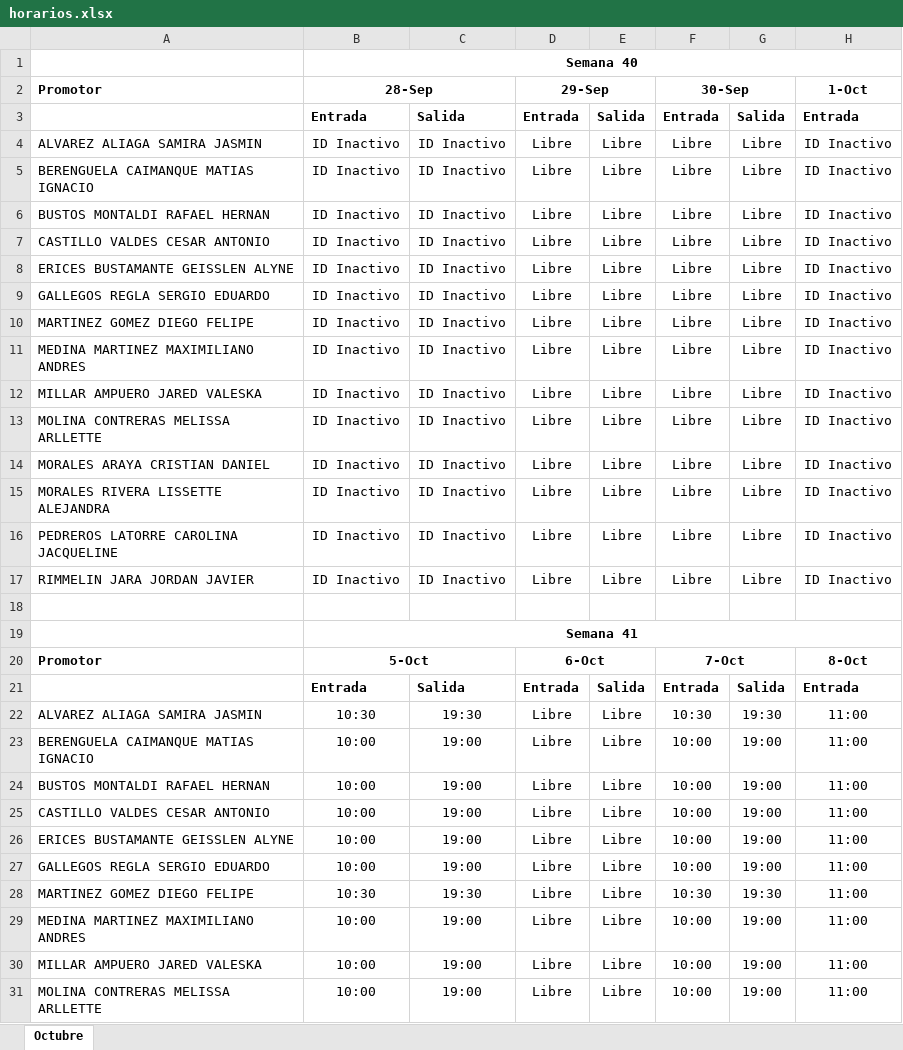
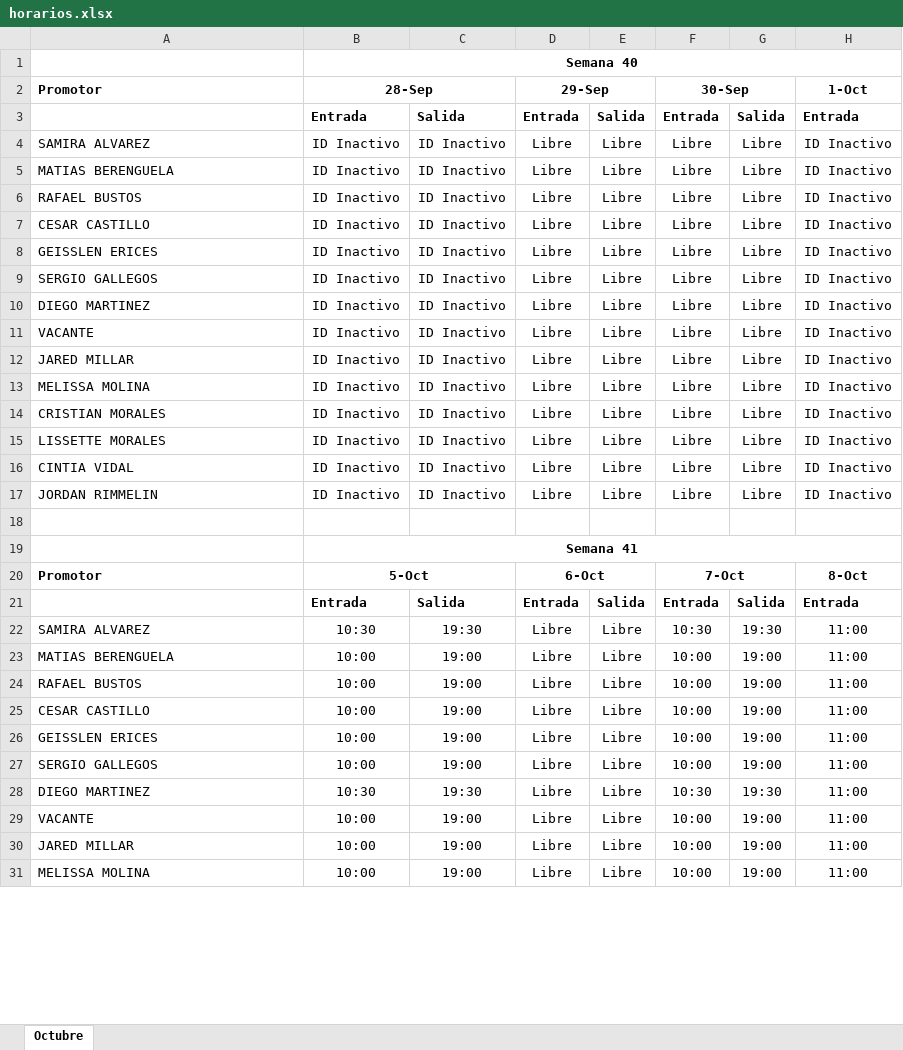
Before and after one commit to jordanrimmelinj-coder/Turnos-Octubre, an Excel workbook: horarios.xlsx, sheet Octubre, drawn as a sheet; only a part is shown; values as stored, in another font and other column widths than the file's, no borders; the diff covers the shown part only; the diff names each change by its address in the sheet, - before the commit and + after, or states it on an @@ line.

Commit message:
Add files via upload

```diff
--- a/horarios.xlsx (sheet Octubre)
+++ b/horarios.xlsx (sheet Octubre)
-A4: ALVAREZ ALIAGA SAMIRA JASMIN
+A4: SAMIRA ALVAREZ
-A5: BERENGUELA CAIMANQUE MATIAS IGNACIO
+A5: MATIAS BERENGUELA
-A6: BUSTOS MONTALDI RAFAEL HERNAN
+A6: RAFAEL BUSTOS
-A7: CASTILLO VALDES CESAR ANTONIO
+A7: CESAR CASTILLO
-A8: ERICES BUSTAMANTE GEISSLEN ALYNE
+A8: GEISSLEN ERICES
-A9: GALLEGOS REGLA SERGIO EDUARDO
+A9: SERGIO GALLEGOS
-A10: MARTINEZ GOMEZ DIEGO FELIPE
+A10: DIEGO MARTINEZ
-A11: MEDINA MARTINEZ MAXIMILIANO ANDRES
+A11: VACANTE
-A12: MILLAR AMPUERO JARED VALESKA
+A12: JARED MILLAR
-A13: MOLINA CONTRERAS MELISSA ARLLETTE
+A13: MELISSA MOLINA
-A14: MORALES ARAYA CRISTIAN DANIEL
+A14: CRISTIAN MORALES
-A15: MORALES RIVERA LISSETTE ALEJANDRA
+A15: LISSETTE MORALES
-A16: PEDREROS LATORRE CAROLINA JACQUELINE
+A16: CINTIA VIDAL
-A17: RIMMELIN JARA JORDAN JAVIER
+A17: JORDAN RIMMELIN
-A22: ALVAREZ ALIAGA SAMIRA JASMIN
+A22: SAMIRA ALVAREZ
-A23: BERENGUELA CAIMANQUE MATIAS IGNACIO
+A23: MATIAS BERENGUELA
-A24: BUSTOS MONTALDI RAFAEL HERNAN
+A24: RAFAEL BUSTOS
-A25: CASTILLO VALDES CESAR ANTONIO
+A25: CESAR CASTILLO
-A26: ERICES BUSTAMANTE GEISSLEN ALYNE
+A26: GEISSLEN ERICES
-A27: GALLEGOS REGLA SERGIO EDUARDO
+A27: SERGIO GALLEGOS
-A28: MARTINEZ GOMEZ DIEGO FELIPE
+A28: DIEGO MARTINEZ
-A29: MEDINA MARTINEZ MAXIMILIANO ANDRES
+A29: VACANTE
-A30: MILLAR AMPUERO JARED VALESKA
+A30: JARED MILLAR
-A31: MOLINA CONTRERAS MELISSA ARLLETTE
+A31: MELISSA MOLINA
```
Also changed, not shown: 46 edited cells elsewhere in this sheet.
